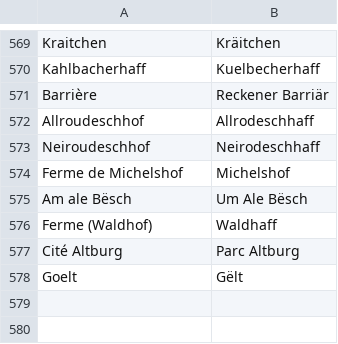
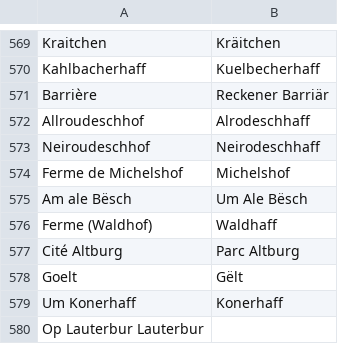
Before and after one commit to osmlu/csventrifuge, a CSV file: rules/luxembourg_addresses/rue.csv, drawn as a sheet; only a part is shown, gaps mark what is left out.

Commit message:
Names as on signs or used on the ground

```diff
--- a/rules/luxembourg_addresses/rue.csv
+++ b/rules/luxembourg_addresses/rue.csv
@@ -571,3 +571,3 @@ Kahlbacherhaff	Kuelbecherhaff
 Barrière	Reckener Barriär
-Allroudeschhof	Allrodeschhaff
+Allroudeschhof	Alrodeschhaff
 Neiroudeschhof	Neirodeschhaff
@@ -578 +578,3 @@ Cité Altburg	Parc Altburg
 Goelt	Gëlt
+Um Konerhaff	Konerhaff
+Op Lauterbur  Lauterbur
```
